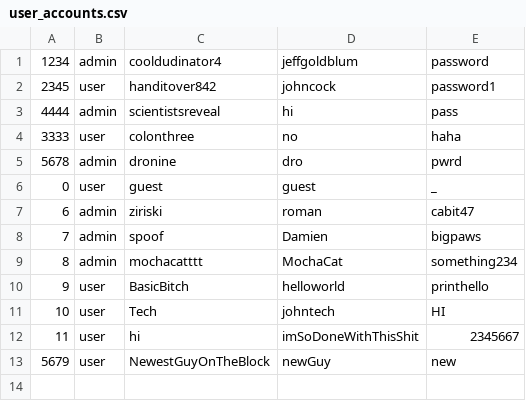
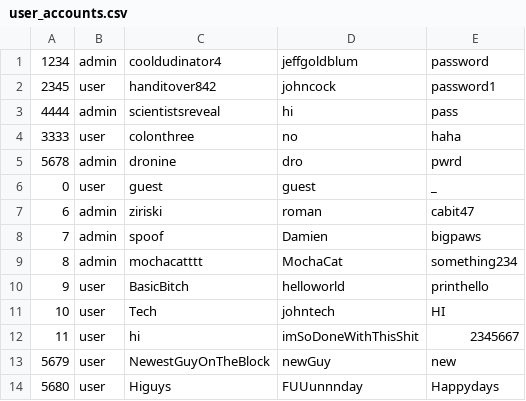
Before and after one commit to UTSA-CS-3443/RowdyDesk, a CSV file: src/programLogic/data/user_accounts.csv, drawn as a sheet.

```diff
--- a/src/programLogic/data/user_accounts.csv
+++ b/src/programLogic/data/user_accounts.csv
@@ -13 +13,2 @@
 5679,user,NewestGuyOnTheBlock,newGuy,new
+5680,user,Higuys,FUUunnnday,Happydays
```
Also changed, not shown: src/programLogic/data/ticketsData.csv, 5 other files.
